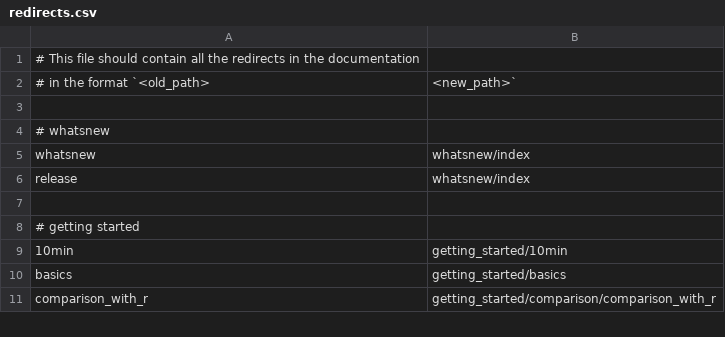
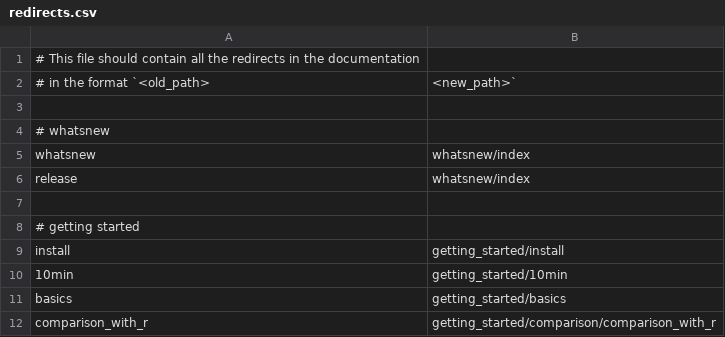
Before and after one commit to mobogaqc/pandas, a CSV file: doc/redirects.csv, drawn as a sheet; only a part is shown; the diff names each change by its address in the sheet, - before the commit and + after, or states it on an @@ line.

Commit message:
DOC: start using new bootstrap-based sphinx theme (#28623)
- Use pandas-sphinx-theme in docs (from github master)
- move install into getting_started + remove ecosystem from top-level navbar

```diff
--- a/doc/redirects.csv
+++ b/doc/redirects.csv
+row 9: install | getting_started/install
```
Also changed, not shown: 8 other files.
